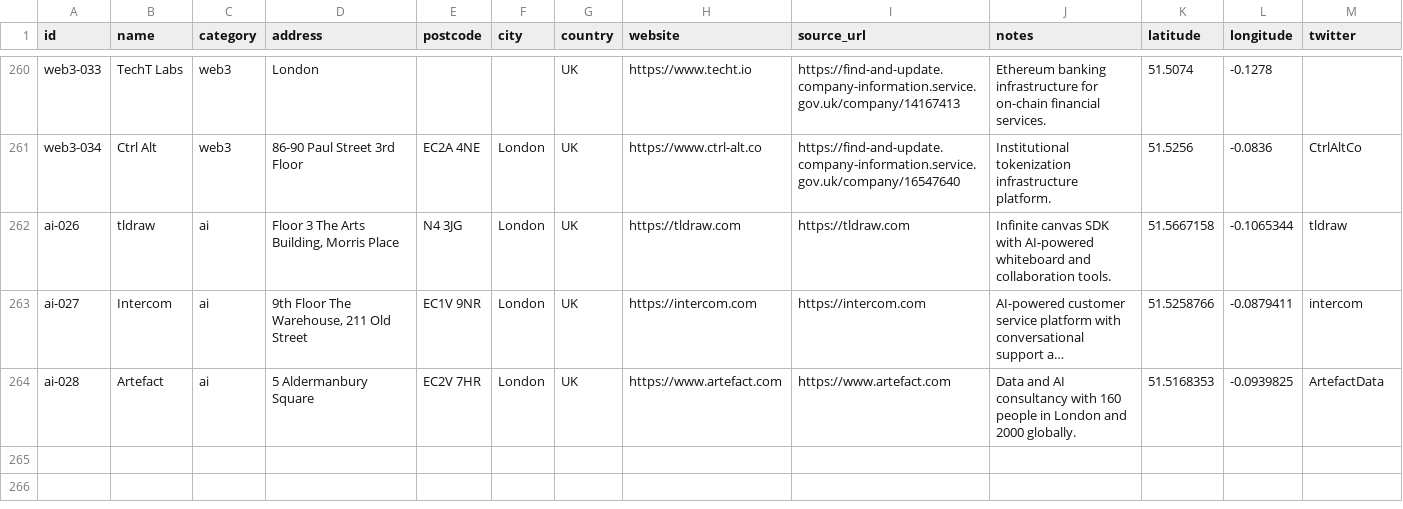
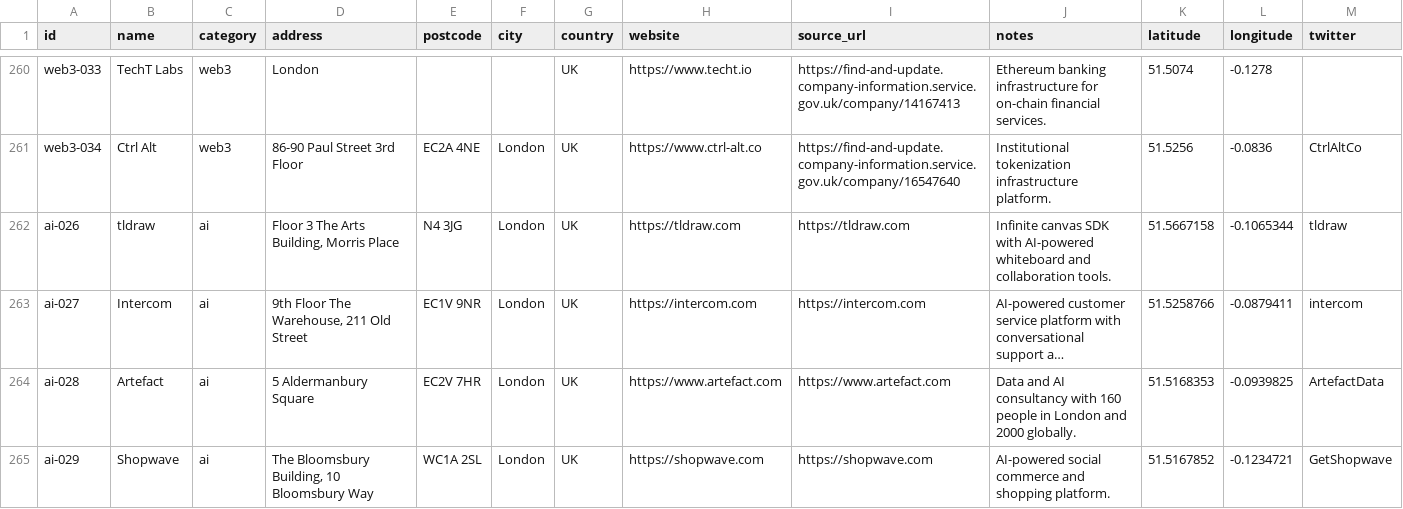
Before and after one commit to b1rdmania/londonmaxxxing.com, a CSV file: data/ecosystem.csv, drawn as a sheet; only a part is shown, gaps mark what is left out; long unchanged cells end in …; the diff names each change by its address in the sheet, - before the commit and + after, or states it on an @@ line.

```diff
--- a/data/ecosystem.csv
+++ b/data/ecosystem.csv
+row 265: ai-029 | Shopwave | ai | The Bloomsbury Building, 10 Bloomsbury Way | WC1A 2SL | London | UK | https://shopwave.com | https://shopwave.com | AI-powered social commerce and shopping platform. | 51.5167852 | -0.1234721 | GetShopwave
```
